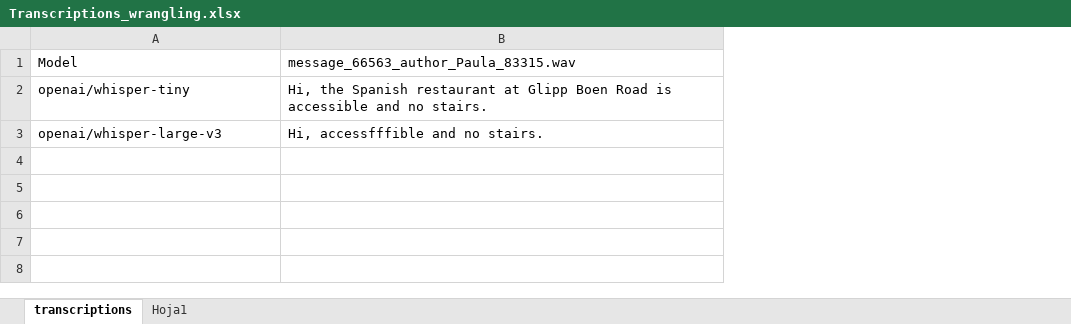
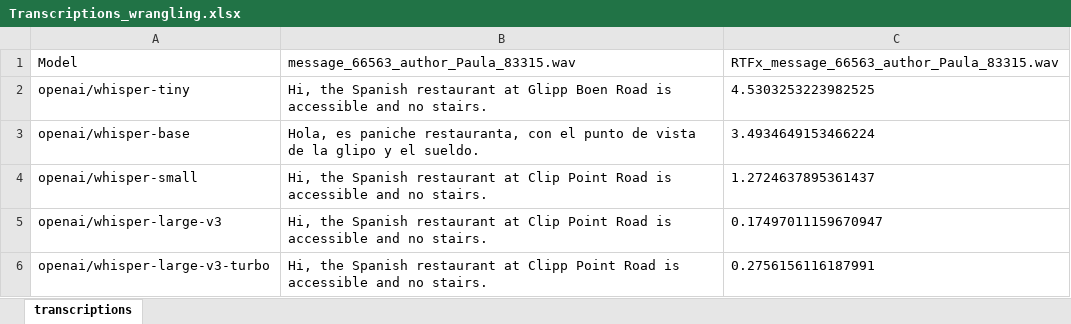
Before and after one commit to AdriaCoding/blindwikiapp, an Excel workbook: AI/audios_test/Transcriptions_wrangling.xlsx, sheet transcriptions, drawn as a sheet; values as stored, in another font and other column widths than the file's, no borders; table styles not drawn; addresses are those after the commit; the diff names each change by its address in the sheet, - before the commit and + after, or states it on an @@ line.

Commit message:
Experiments concluded, with small model performing very nicely

```diff
--- a/AI/audios_test/Transcriptions_wrangling.xlsx (sheet transcriptions)
+++ b/AI/audios_test/Transcriptions_wrangling.xlsx (sheet transcriptions)
-sheet tab: Hoja1
+column C, rows 1-2: RTFx_message_66563_author_Paula_83315.wav | 4.5303253223982525; row 5: 0.17497011159670947
+row 3: openai/whisper-base | Hola, es paniche restauranta, con el punto de vista de la glipo y el sueldo. | 3.4934649153466224
+row 4: openai/whisper-small | Hi, the Spanish restaurant at Clip Point Road is accessible and no stairs. | 1.2724637895361437
-B5: Hi, accessfffible and no…
+B5: Hi, the Spanish restaurant at Clip Point Road is accessible and no…
+row 6: openai/whisper-large-v3-turbo | Hi, the Spanish restaurant at Clipp Point Road is accessible and no stairs. | 0.2756156116187991
```
Also changed, not shown: 4 other files.
